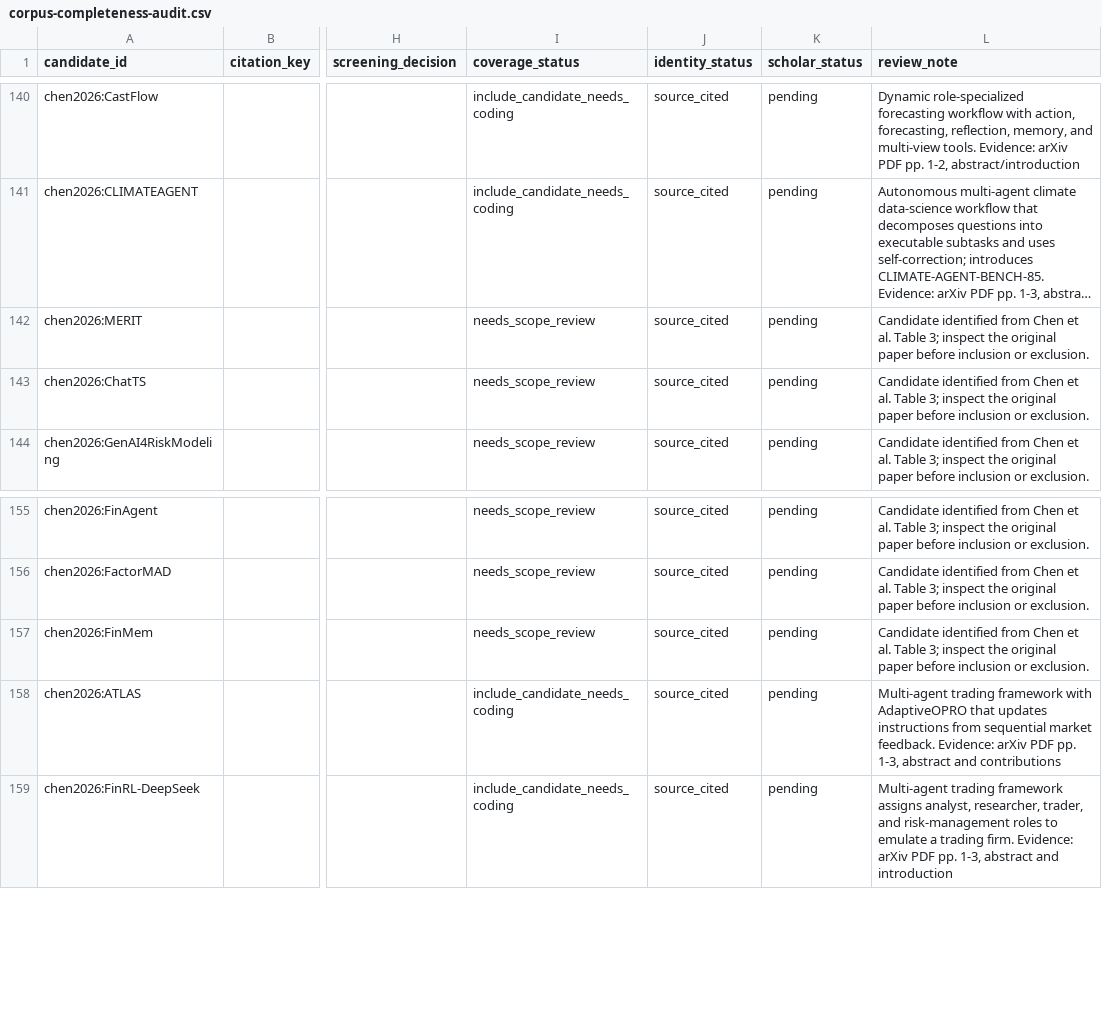
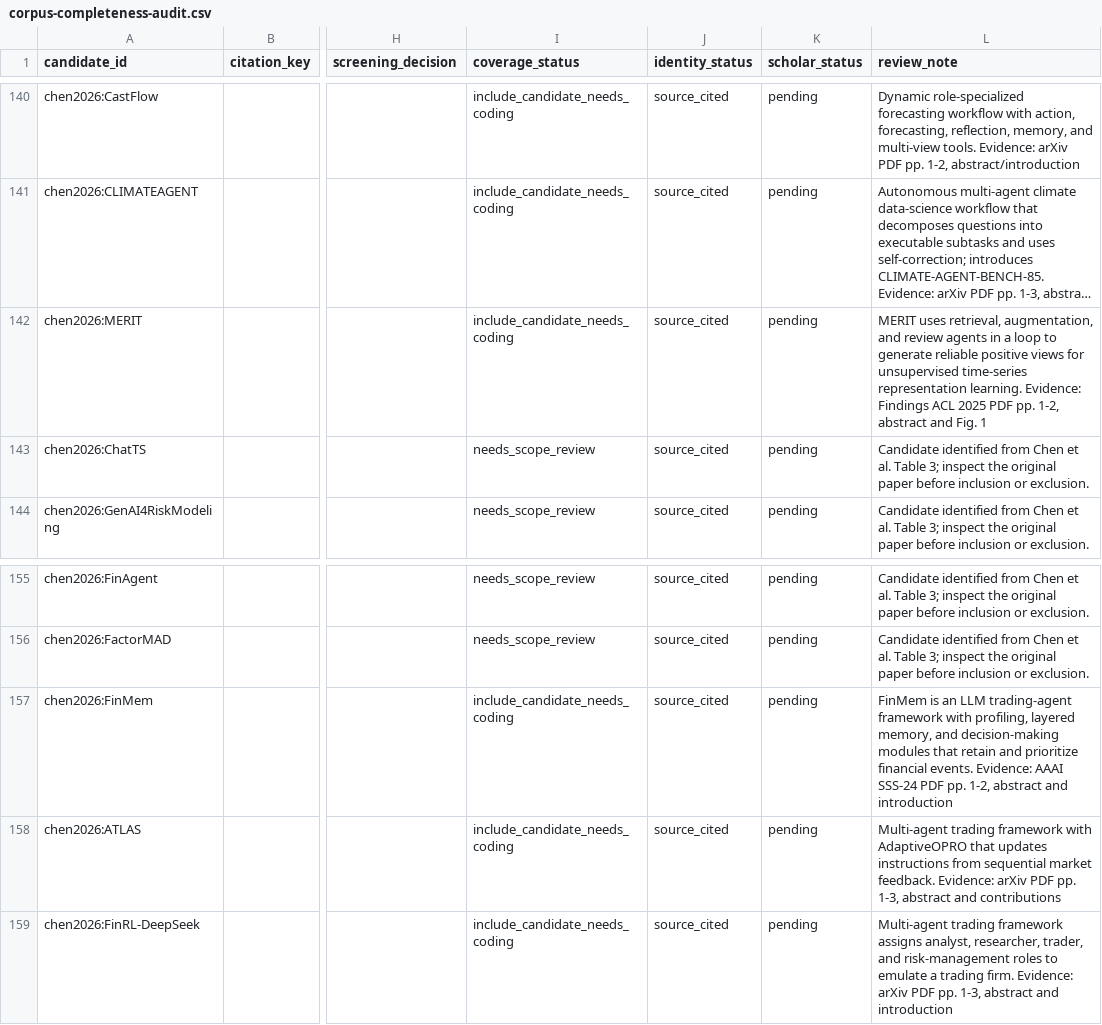
Before and after one commit to Minions-Land/Time-Series-Agents-Survey, a CSV file: references/reports/corpus-completeness-audit.csv, drawn as a sheet; only a part is shown, gaps mark what is left out; long unchanged cells end in …; the diff names each change by its address in the sheet, - before the commit and + after, or states it on an @@ line.

```diff
--- a/references/reports/corpus-completeness-audit.csv
+++ b/references/reports/corpus-completeness-audit.csv
-I142 (coverage_status): needs_scope_review
+I142 (coverage_status): include_candidate_needs_coding
-L142 (review_note): Candidate identified from Chen et al. Table 3; inspect the original paper before inclusion or exclusion.
+L142 (review_note): MERIT uses retrieval, augmentation, and review agents in a loop to generate reliable positive views for unsupervised time-series representation learning. Evidence: Findings ACL 2025 PDF pp. 1-2, abstract and Fig. 1
-I157 (coverage_status): needs_scope_review
+I157 (coverage_status): include_candidate_needs_coding
-L157 (review_note): Candidate identified from Chen et al. Table 3; inspect the original paper before inclusion or exclusion.
+L157 (review_note): FinMem is an LLM trading-agent framework with profiling, layered memory, and decision-making modules that retain and prioritize financial events. Evidence: AAAI SSS-24 PDF pp. 1-2, abstract and introduction
```
Also changed, not shown: references/reports/chen2026-missing-system-registry.csv, 1 other file.
